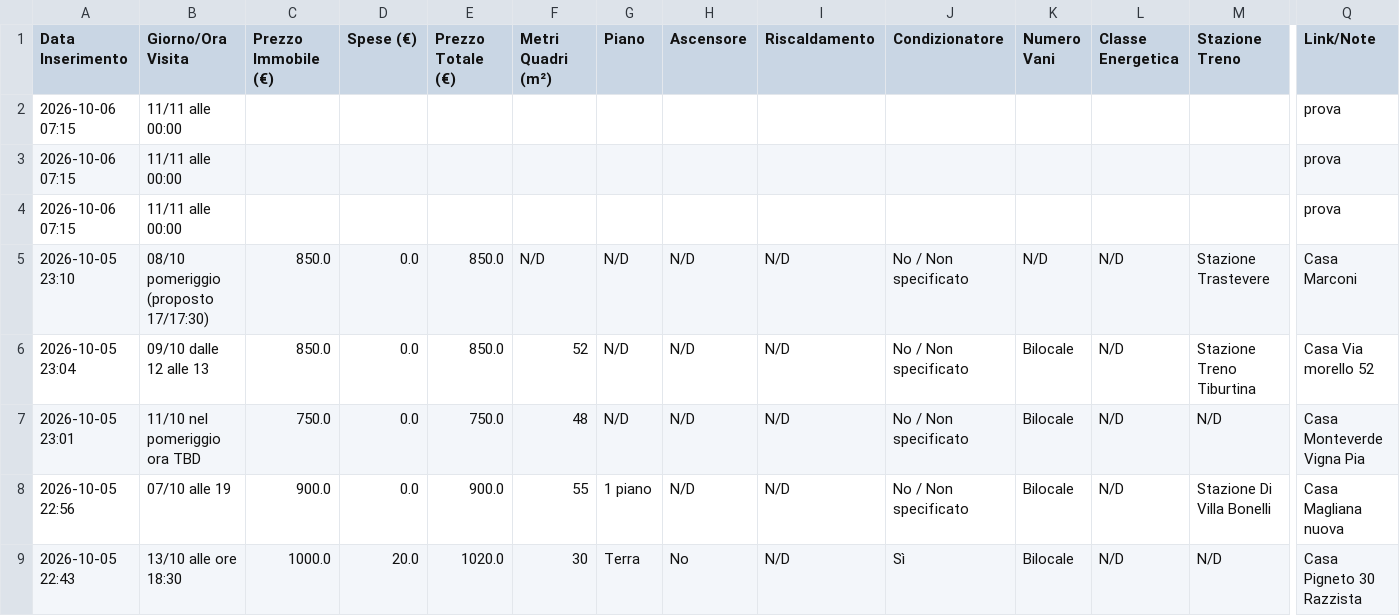
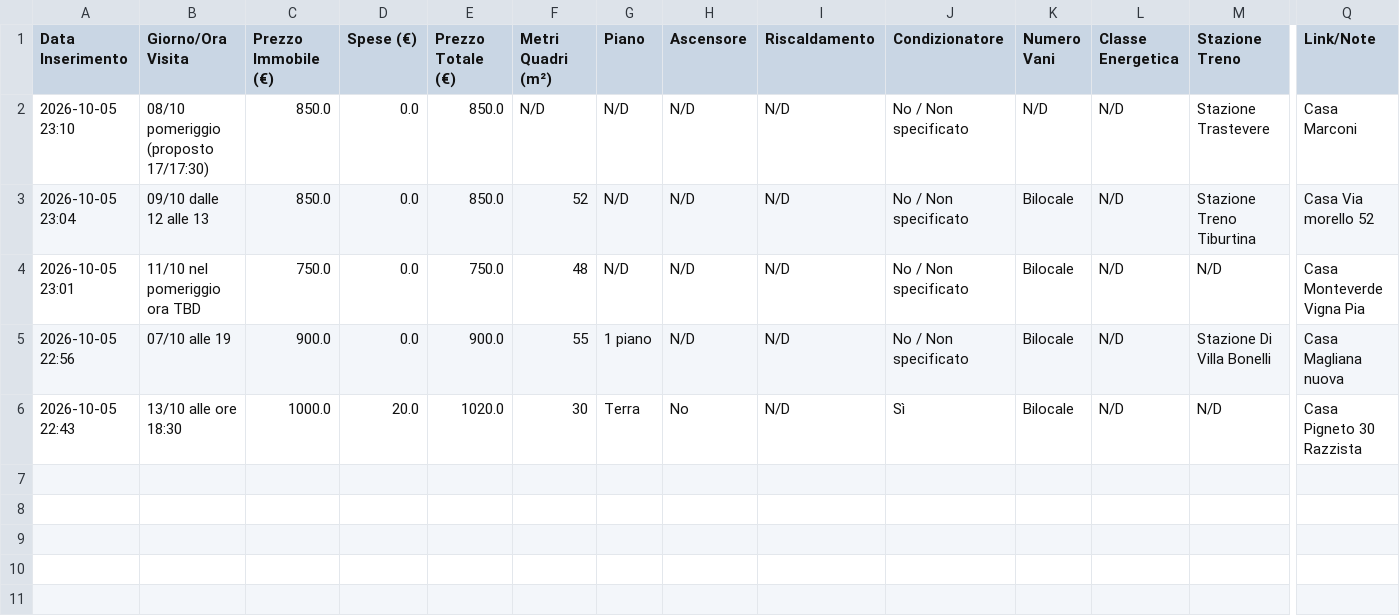
Before and after one commit to Nitrowarrior98/Case_in_affitto, a CSV file: case_in_affitto.csv, drawn as a sheet; only a part is shown, gaps mark what is left out; rows hold the shown columns only; the diff names each change by its address in the sheet, - before the commit and + after, or states it on an @@ line.

Commit message:
Aggiornamento catalogo 2026-10-06 07:15

```diff
--- a/case_in_affitto.csv
+++ b/case_in_affitto.csv
-row 2: 2026-10-06 07:15 | 11/11 alle 00:00 |  |  |  |  |  |  |  |  |  |  |  | prova
-row 3: 2026-10-06 07:15 | 11/11 alle 00:00 |  |  |  |  |  |  |  |  |  |  |  | prova
-row 4: 2026-10-06 07:15 | 11/11 alle 00:00 |  |  |  |  |  |  |  |  |  |  |  | prova
```
